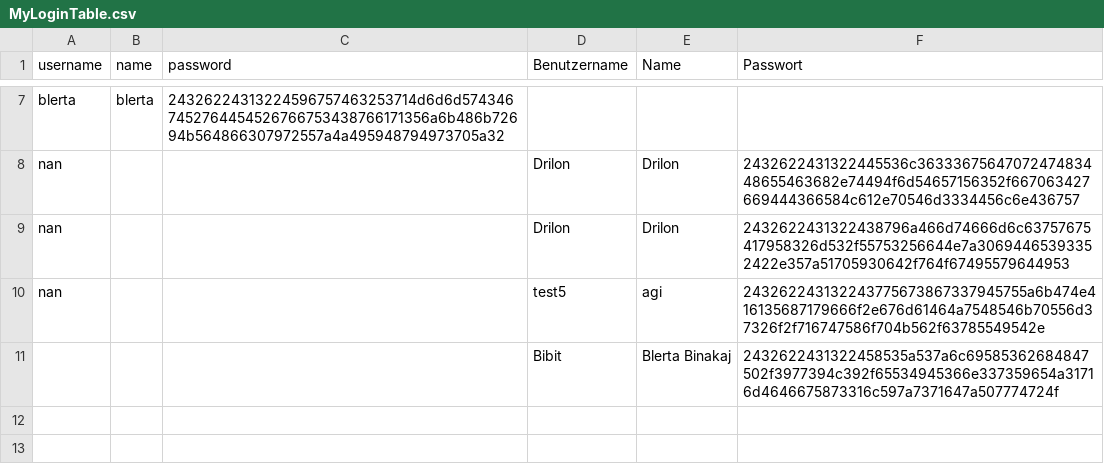
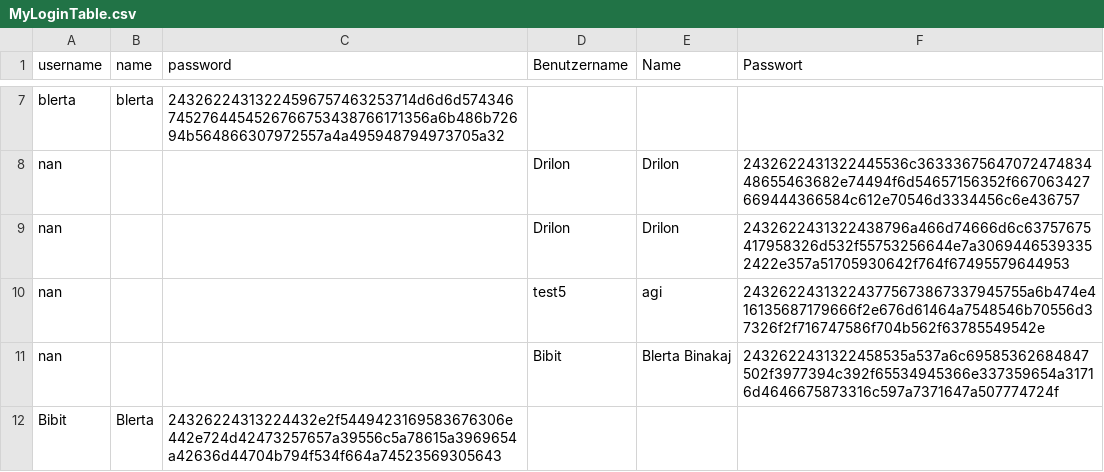
Before and after one commit to Blertaaaaa/myapp-daten, a CSV file: MyLoginTable.csv, drawn as a sheet; only a part is shown, gaps mark what is left out.

Commit message:
added new user

```diff
--- a/MyLoginTable.csv
+++ b/MyLoginTable.csv
@@ -10,2 +10,3 @@ nan,,,Drilon,Drilon,2432622431322438796a466d74666d6c63757675417958326d532f557532
 nan,,,test5,agi,243262243132243775673867337945755a6b474e416135687179666f2e676d61464a7548546b70556d37326f2f716747586f704b562f63785549542e
-,,,Bibit,Blerta Binakaj,2432622431322458535a537a6c69585362684847502f3977394c392f65534945366e337359654a31716d4646675873316c597a7371647a507774724f
+nan,,,Bibit,Blerta Binakaj,2432622431322458535a537a6c69585362684847502f3977394c392f65534945366e337359654a31716d4646675873316c597a7371647a507774724f
+Bibit,Blerta,24326224313224432e2f5449423169583676306e442e724d42473257657a39556c5a78615a3969654a42636d44704b794f534f664a74523569305643,,,
```
